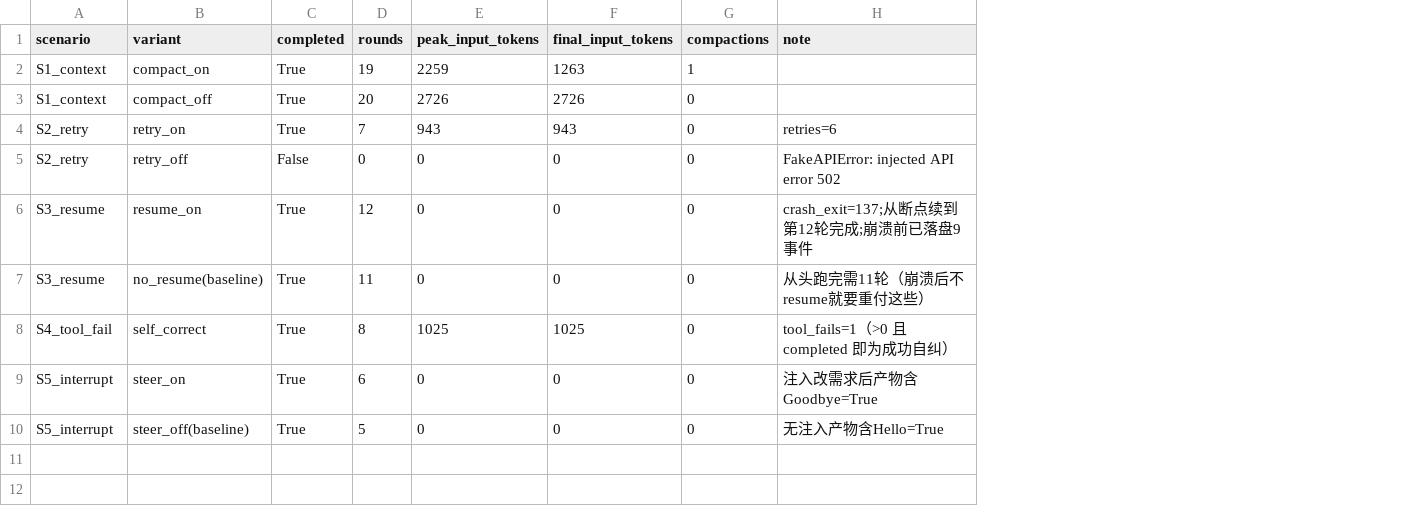
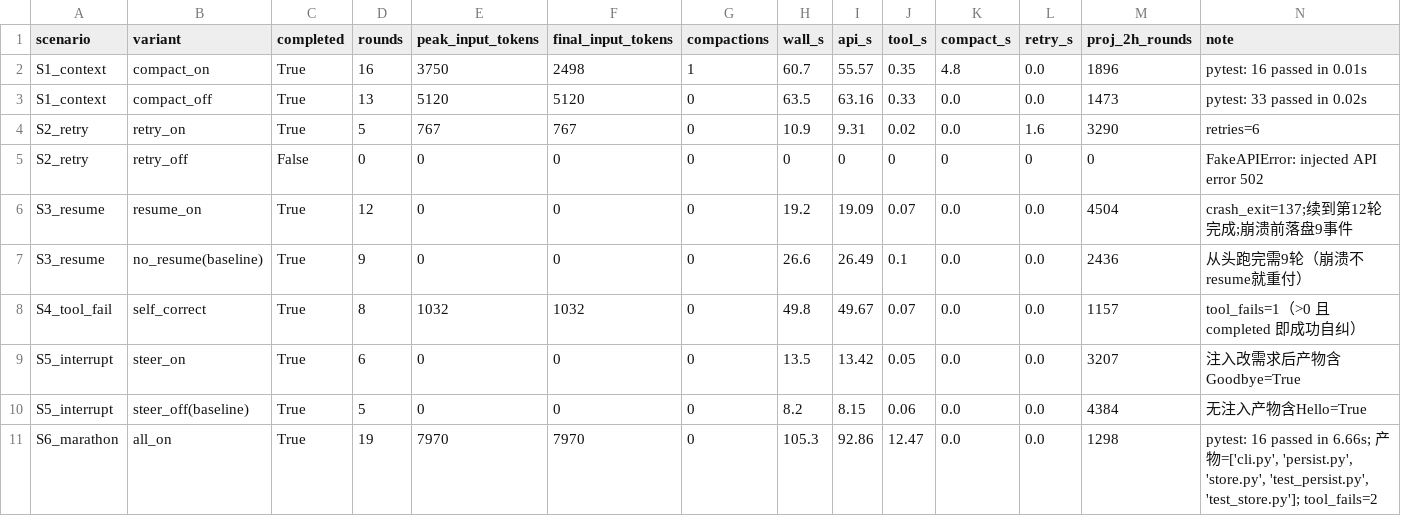
Before and after one commit to fatmmouse/kimi-coding-agent, a CSV file: evals/results/summary_kimi.csv, drawn as a sheet; addresses are those after the commit; the diff names each change by its address in the sheet, - before the commit and + after, or states it on an @@ line.

```diff
--- a/evals/results/summary_kimi.csv
+++ b/evals/results/summary_kimi.csv
+column H (wall_s), rows 2-10: 60.7 | 63.5 | 10.9 | 0 | 19.2 | 26.6 | 49.8 | 13.5 | 8.2
+column I (api_s), rows 2-10: 55.57 | 63.16 | 9.31 | 0 | 19.09 | 26.49 | 49.67 | 13.42 | 8.15
+column J (tool_s), rows 2-10: 0.35 | 0.33 | 0.02 | 0 | 0.07 | 0.1 | 0.07 | 0.05 | 0.06
+column K (compact_s), rows 2-10: 4.8 | 0.0 | 0.0 | 0 | 0.0 | 0.0 | 0.0 | 0.0 | 0.0
+column L (retry_s), rows 2-10: 0.0 | 0.0 | 1.6 | 0 | 0.0 | 0.0 | 0.0 | 0.0 | 0.0
+column M (proj_2h_rounds), rows 2-10: 1896 | 1473 | 3290 | 0 | 4504 | 2436 | 1157 | 3207 | 4384
-D2 (rounds): 19
+D2 (rounds): 16
-E2 (peak_input_tokens): 2259
+E2 (peak_input_tokens): 3750
-F2 (final_input_tokens): 1263
+F2 (final_input_tokens): 2498
-N2 (note): (empty)
+N2 (note): pytest: 16 passed in 0.01s
-D3 (rounds): 20
+D3 (rounds): 13
-E3 (peak_input_tokens): 2726
+E3 (peak_input_tokens): 5120
-F3 (final_input_tokens): 2726
+F3 (final_input_tokens): 5120
-N3 (note): (empty)
+N3 (note): pytest: 33 passed in 0.02s
-D4 (rounds): 7
+D4 (rounds): 5
-E4 (peak_input_tokens): 943
+E4 (peak_input_tokens): 767
-F4 (final_input_tokens): 943
+F4 (final_input_tokens): 767
-N6 (note): crash_exit=137;从断点续到第12轮完成;崩溃前已落盘9事件
+N6 (note): crash_exit=137;续到第12轮完成;崩溃前落盘9事件
-D7 (rounds): 11
+D7 (rounds): 9
-N7 (note): 从头跑完需11轮（崩溃后不resume就要重付这些）
+N7 (note): 从头跑完需9轮（崩溃不resume就重付）
-E8 (peak_input_tokens): 1025
+E8 (peak_input_tokens): 1032
-F8 (final_input_tokens): 1025
+F8 (final_input_tokens): 1032
-N8 (note): tool_fails=1（>0 且 completed 即为成功自纠）
+N8 (note): tool_fails=1（>0 且 completed 即成功自纠）
+row 11: S6_marathon | all_on | True | 19 | 7970 | 7970 | 0 | 105.3 | 92.86 | 12.47 | 0.0 | 0.0 | 1298 | pytest: 16 passed in 6.66s; 产物=['cli.py', 'persist.py', 'store.py', 'test_persist.py', 'test_store.py']; tool_fails=2
```
Also changed, not shown: 5 other files.
